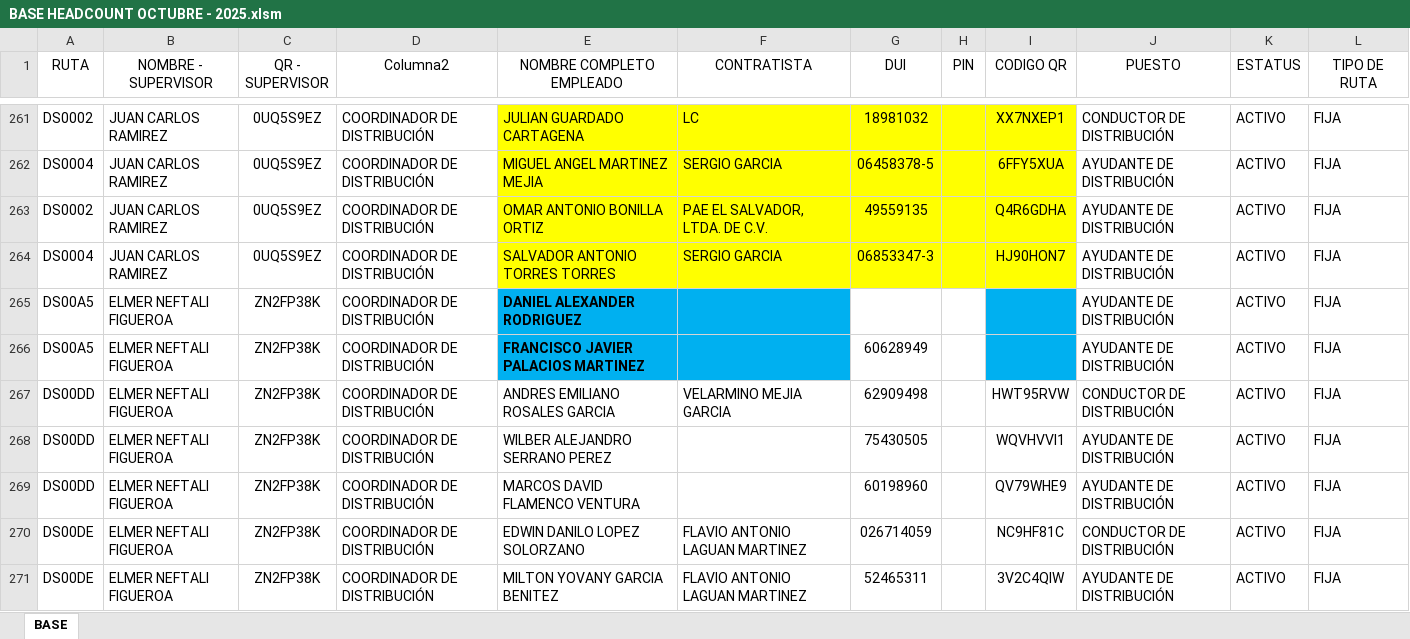
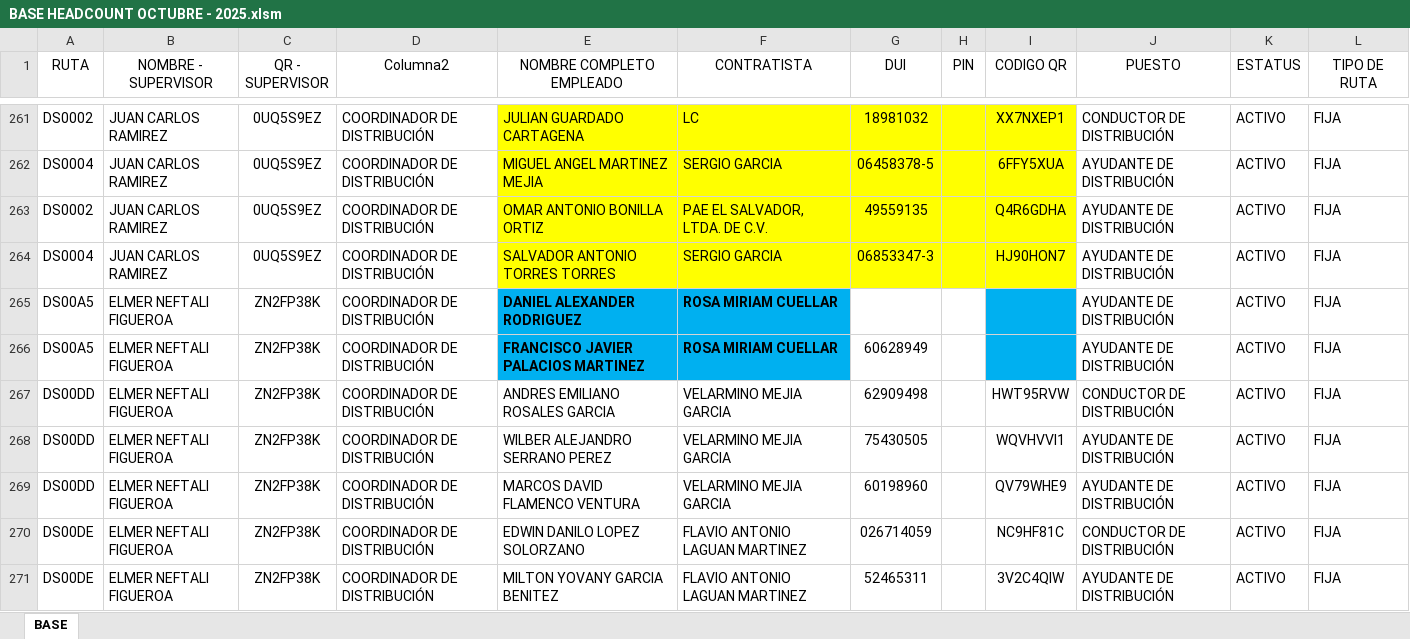
Before and after one commit to AlexLazo/Fedbacks-H1, an Excel workbook: BASE HEADCOUNT OCTUBRE - 2025.xlsm, sheet BASE, drawn as a sheet; only a part is shown, gaps mark what is left out; values as stored, in another font and other column widths than the file's, no borders; conditional formats and table styles not drawn; the diff covers the shown part only; the diff names each change by its address in the sheet, - before the commit and + after, or states it on an @@ line.

Commit message:
Errores en Contratistas

```diff
--- a/BASE HEADCOUNT OCTUBRE - 2025.xlsm (sheet BASE)
+++ b/BASE HEADCOUNT OCTUBRE - 2025.xlsm (sheet BASE)
-F265:F266 (CONTRATISTA): (empty)
+F265:F266 (CONTRATISTA): ROSA MIRIAM CUELLAR
-F268:F269 (CONTRATISTA): (empty)
+F268:F269 (CONTRATISTA): VELARMINO MEJIA GARCIA
```
Also changed, not shown: 6 edited cells and cell formats elsewhere in this sheet, 1 other file.
